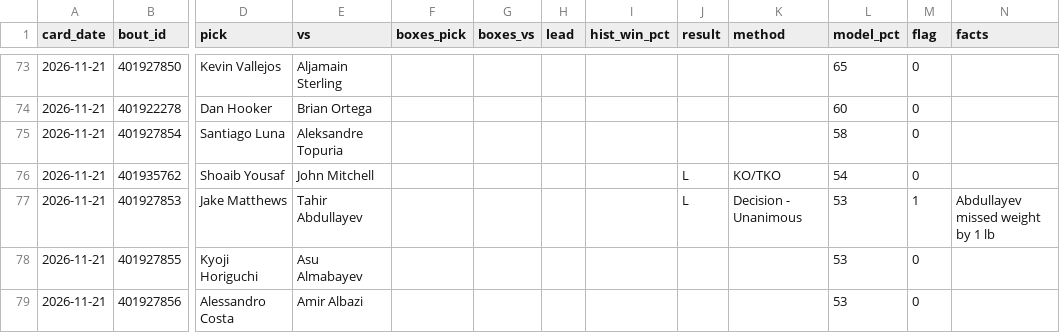
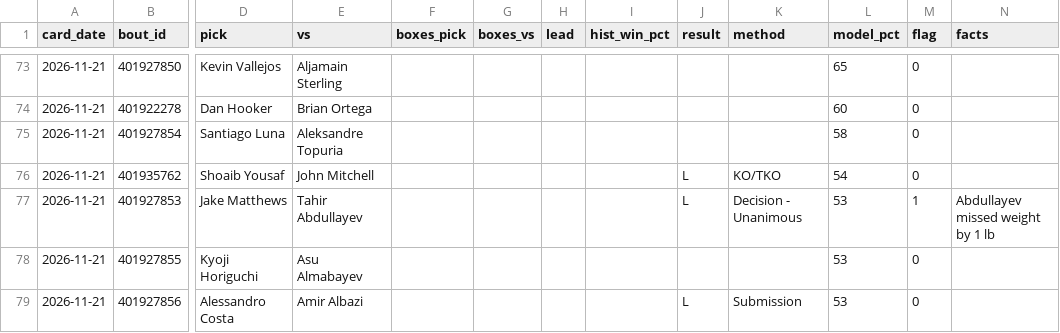
Before and after one commit to DPAD7/the-arena, a CSV file: data/boxpicks_log.csv, drawn as a sheet; only a part is shown, gaps mark what is left out; the diff names each change by its address in the sheet, - before the commit and + after, or states it on an @@ line.

```diff
--- a/data/boxpicks_log.csv
+++ b/data/boxpicks_log.csv
-J79 (result): (empty)
+J79 (result): L
-K79 (method): (empty)
+K79 (method): Submission
```
Also changed, not shown: data/reads_log.csv, 27 other files.
